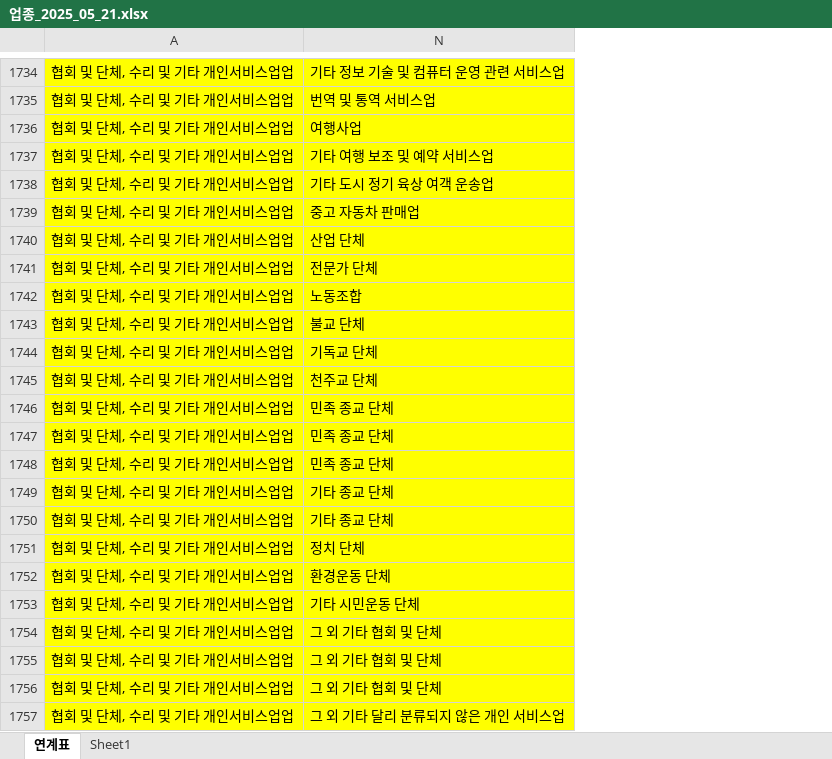
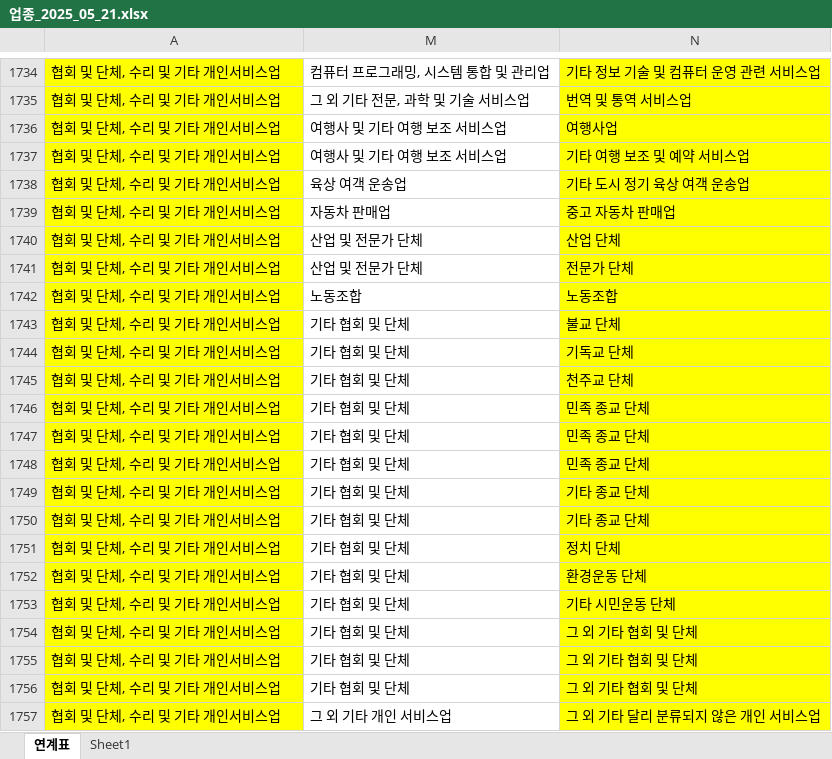
Before and after one commit to System-out-gyuil/PO_Web, an Excel workbook: 업종_2025_05_21.xlsx, sheet 연계표, drawn as a sheet; only a part is shown, gaps mark what is left out; values as stored, in another font and other column widths than the file's, no borders; the diff covers the shown part only; the diff names each change by its address in the sheet, - before the commit and + after, or states it on an @@ line.

```diff
--- a/업종_2025_05_21.xlsx (sheet 연계표)
+++ b/업종_2025_05_21.xlsx (sheet 연계표)
@@ column M unhidden, rows 1734-1757: 컴퓨터 프로그래밍, 시스템 통합 및 관리업 | 그 외 기타 전문, 과학 및 기술 서비스업 | 여행사 및 기타 여행 보조 서비스업 | 여행사 및 기타 여행 보조 서비스업 | 육상 여객 운송업 | 자동차 판매업 | 산업 및 전문가 단체 | 산업 및 전문가 단체 | 노동조합 | 기타 협회 및 단체 | 기타 협회 및 단체 | 기타 협회 및 단체 | 기타 협회 및 단체 | 기타 협회 및 단체 | 기타 협회 및 단체 | 기타 협회 및 단체 | 기타 협회 및 단체 | 기타 협회 및 단체 | 기타 협회 및 단체 | 기타 협회 및 단체 | 기타 협회 및 단체 | 기타 협회 및 단체 | 기타 협회 및 단체 | 그 외 기타 개인 서비스업 @@
-A1734:A1757: 협회 및 단체, 수리 및 기타 개인서비스업업
+A1734:A1757: 협회 및 단체, 수리 및 기타 개인서비스업
```
Also changed, not shown: 61 edited cells elsewhere in this sheet, hidden cells, 3 other files.
